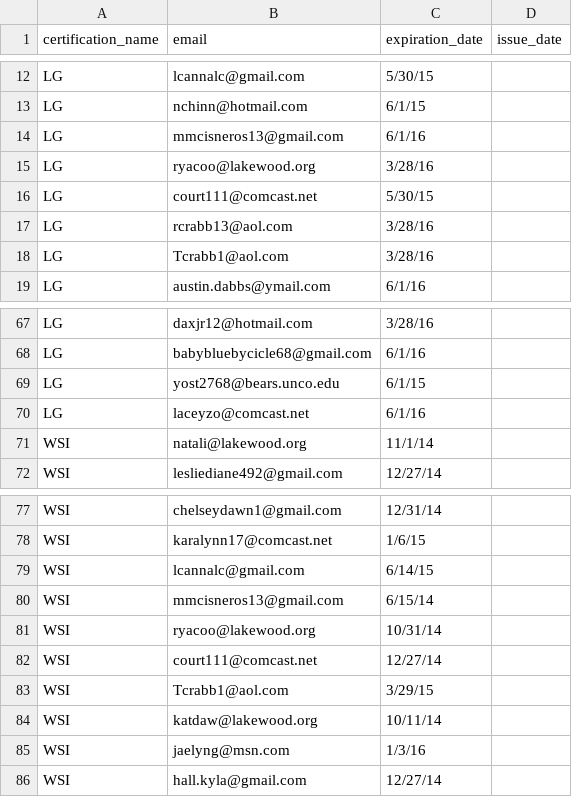
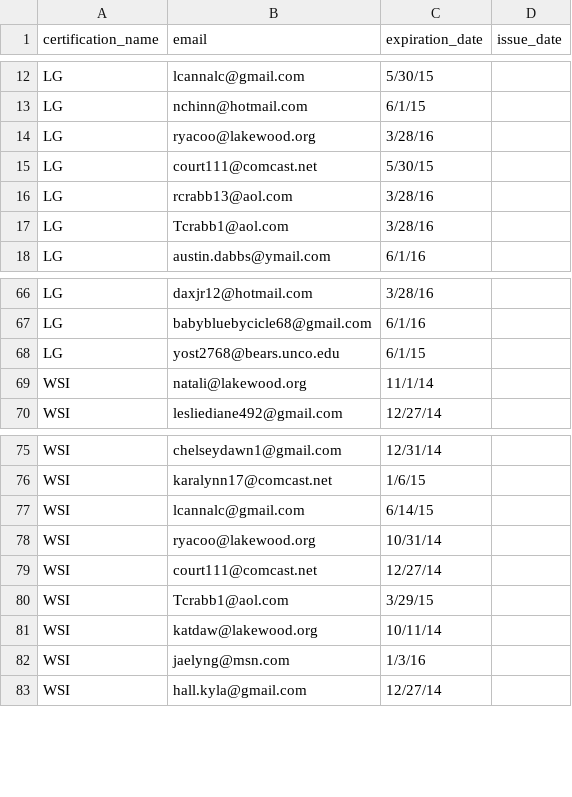
Before and after one commit to willpiers/digiquatics, a CSV file: db/data/lakewood/lakewood_certification_import.csv, drawn as a sheet; only a part is shown, gaps mark what is left out; the diff names each change by its address in the sheet, - before the commit and + after, or states it on an @@ line.

Commit message:
removed certs from users already in other accounts

```diff
--- a/db/data/lakewood/lakewood_certification_import.csv
+++ b/db/data/lakewood/lakewood_certification_import.csv
-row 14: LG | mmcisneros13@gmail.com | 6/1/16
-row 70: LG | laceyzo@comcast.net | 6/1/16
-row 80: WSI | mmcisneros13@gmail.com | 6/15/14
```
